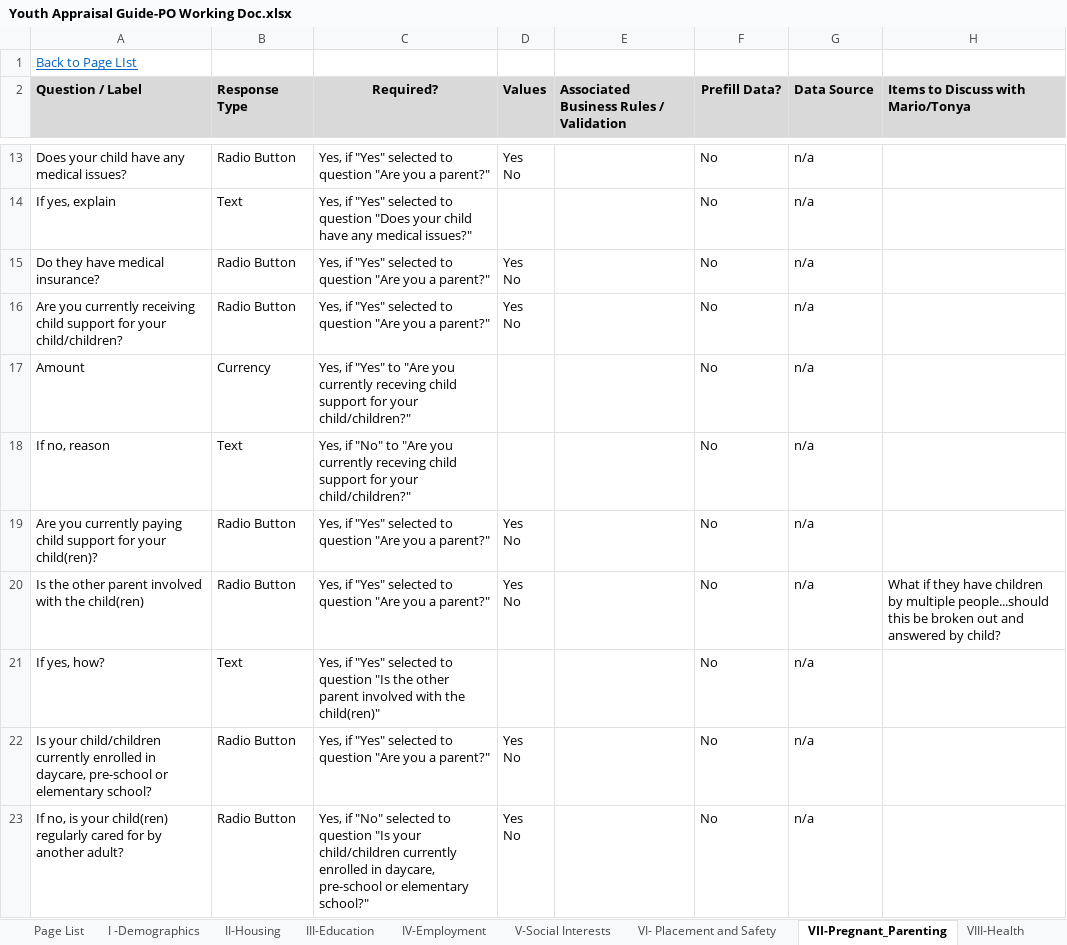
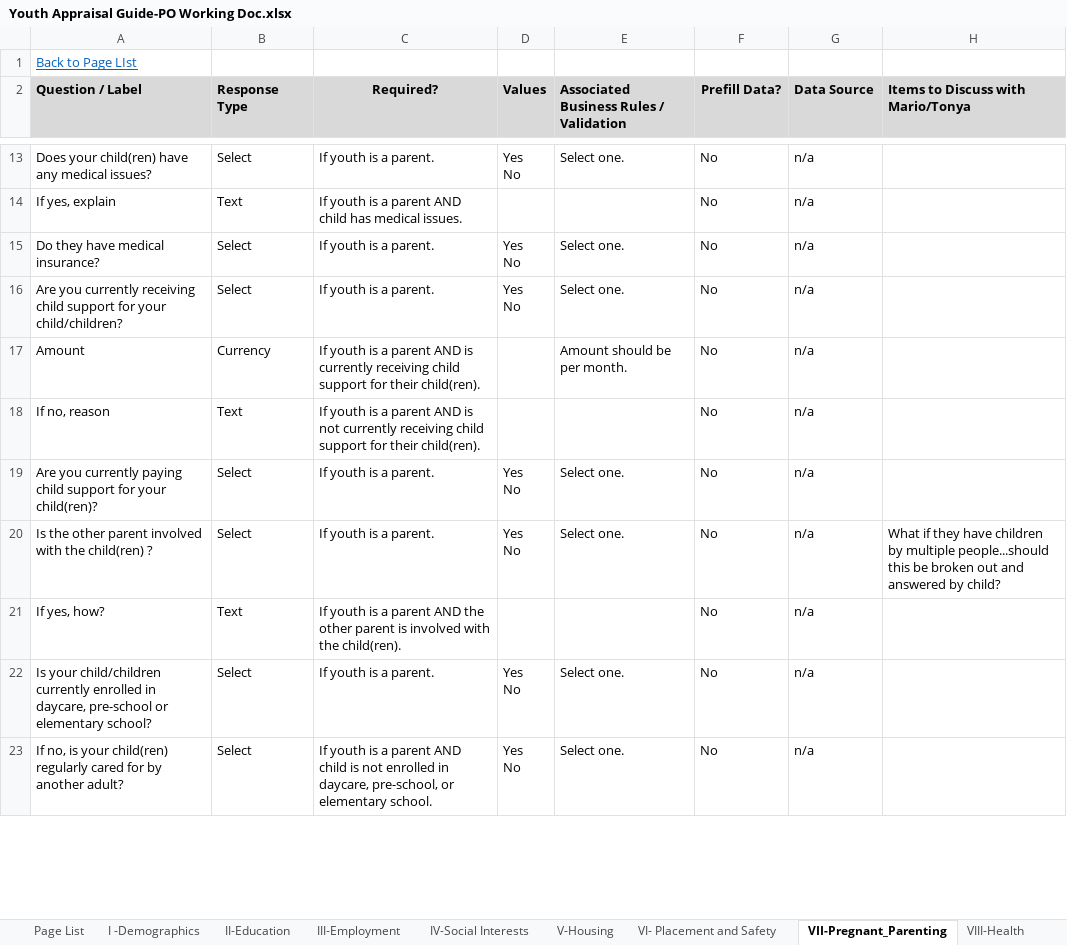
Before and after one commit to MDCPS-UI/ngx-appraisal, an Excel workbook: src/assets/docs/Youth Appraisal Guide-PO Working Doc.xlsx, sheet VII-Pregnant_Parenting, drawn as a sheet; only a part is shown, gaps mark what is left out; values as stored, in another font and other column widths than the file's, no borders; the diff covers the shown part only; the diff names each change by its address in the sheet, - before the commit and + after, or states it on an @@ line.

```diff
--- a/src/assets/docs/Youth Appraisal Guide-PO Working Doc.xlsx (sheet VII-Pregnant_Parenting)
+++ b/src/assets/docs/Youth Appraisal Guide-PO Working Doc.xlsx (sheet VII-Pregnant_Parenting)
-sheet tab: II-Housing
+sheet tab: V-Housing
-sheet tab: III-Education
+sheet tab: II-Education
-sheet tab: IV-Employment
+sheet tab: III-Employment
-sheet tab: V-Social Interests
+sheet tab: IV-Social Interests
@@ sheet tab order changed: Page List | I -Demographics | II-Education | III-Employment | IV-Social Interests | V-Housing | VI- Placement and Safety | VII-Pregnant_Parenting | VIII-Health @@
-A13 (Question / Label): Does your child have any medical issues?
+A13 (Question / Label): Does your child(ren) have any medical issues?
-B13 (Response Type): Radio Button
+B13 (Response Type): Select
-C13 (Required?): Yes, if "Yes" selected to question "Are you a parent?"
+C13 (Required?): If youth is a parent.
-E13: (empty)
+E13: Select one.
-C14 (Required?): Yes, if "Yes" selected to question "Does your child have any medical issues?"
+C14 (Required?): If youth is a parent AND child has medical issues.
-B15:B16 (Response Type): Radio Button
+B15:B16 (Response Type): Select
-C15:C16 (Required?): Yes, if "Yes" selected to question "Are you a parent?"
+C15:C16 (Required?): If youth is a parent.
-E15:E16: (empty)
+E15:E16: Select one.
-C17 (Required?): Yes, if "Yes" to "Are you currently receving child support for your child/children?"
+C17 (Required?): If youth is a parent AND is currently receiving child support for their child(ren).
-E17: (empty)
+E17: Amount should be per month.
-C18 (Required?): Yes, if "No" to "Are you currently receving child support for your child/children?"
+C18 (Required?): If youth is a parent AND is not currently receiving child support for their child(ren).
-B19:B20 (Response Type): Radio Button
+B19:B20 (Response Type): Select
-C19:C20 (Required?): Yes, if "Yes" selected to question "Are you a parent?"
+C19:C20 (Required?): If youth is a parent.
-E19:E20: (empty)
+E19:E20: Select one.
-A20 (Question / Label): …the child(ren)
+A20 (Question / Label): …the child(ren) ?
-C21 (Required?): Yes, if "Yes" selected to question "Is the other parent involved with the child(ren)"
+C21 (Required?): If youth is a parent AND the other parent is involved with the child(ren).
-B22:B23 (Response Type): Radio Button
+B22:B23 (Response Type): Select
-C22 (Required?): Yes, if "Yes" selected to question "Are you a parent?"
+C22 (Required?): If youth is a parent.
-E22:E23: (empty)
+E22:E23: Select one.
-C23 (Required?): Yes, if "No" selected to question "Is your child/children currently enrolled in daycare, pre-school or elementary school?"
+C23 (Required?): If youth is a parent AND child is not enrolled in daycare, pre-school, or elementary school.
```
Also changed, not shown: 1 added row, 1 removed row, 22 edited cells and cell formats elsewhere in this sheet, sheet II-Education, sheet XV- Goals and Actions, sheet XII- Stipends, sheet XIII- Cont Support_Services, sheet I -Demographics, sheet X- Criminal Justice System, 9 more sheets, 54 other files.
